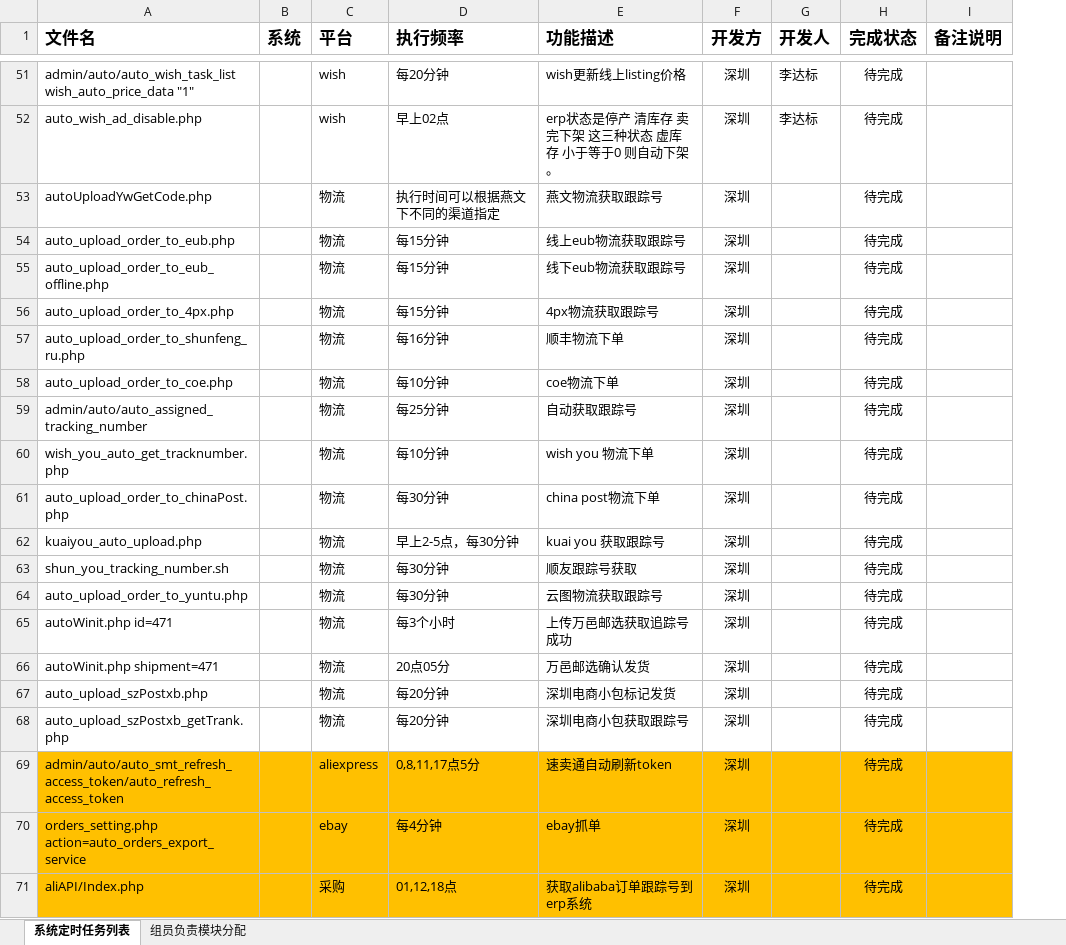
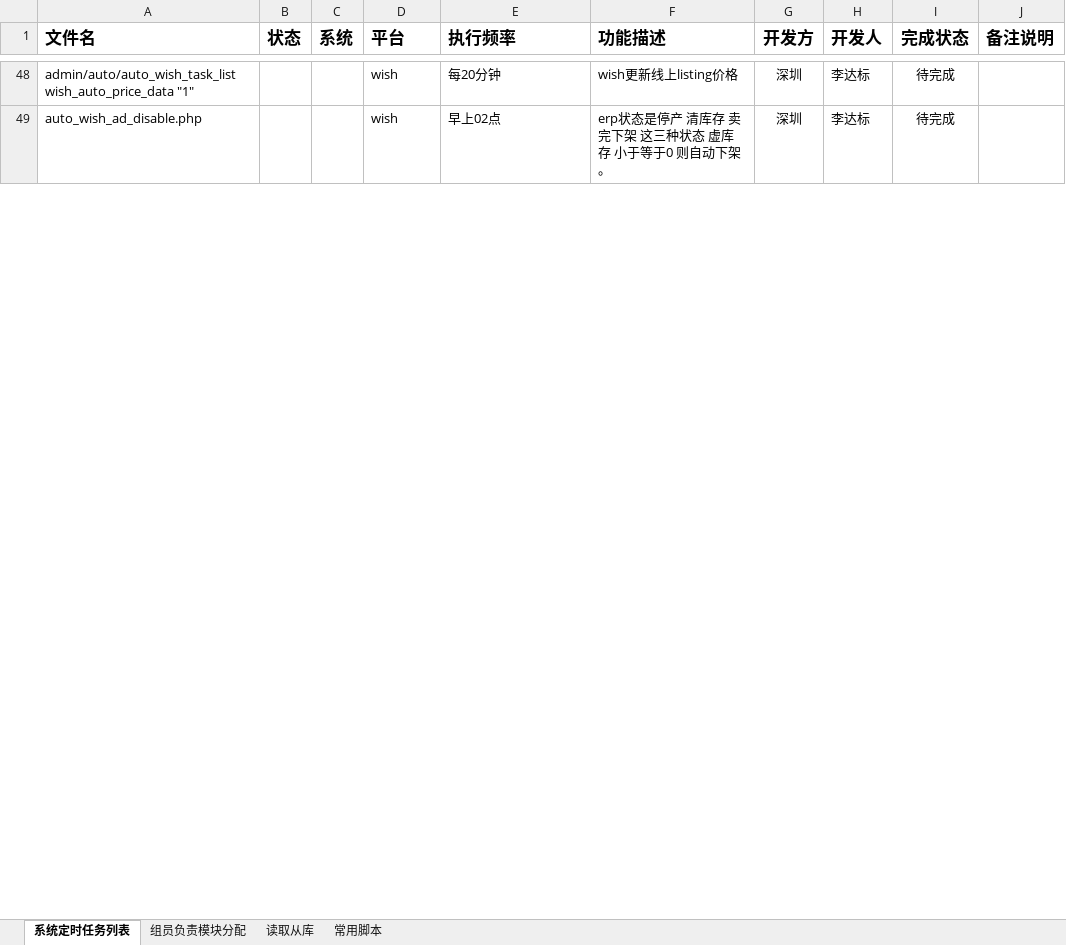
Before and after one commit to andychang88/test.com, an Excel workbook: work_documents/Slme定时任务功能列表20161017.xlsx, sheet 系统定时任务列表, drawn as a sheet; only a part is shown, gaps mark what is left out; values as stored, in another font and other column widths than the file's, no borders; table styles not drawn; removed rows and columns are numbered as before the commit, all else as after; the diff covers the shown part only; the diff names each change by its address in the sheet, - before the commit and + after, or states it on an @@ line.

```diff
--- a/work_documents/Slme定时任务功能列表20161017.xlsx (sheet 系统定时任务列表)
+++ b/work_documents/Slme定时任务功能列表20161017.xlsx (sheet 系统定时任务列表)
+sheet tab: 读取从库
+sheet tab: 常用脚本
+column B (状态), empty
@@ row 53 hidden: autoUploadYwGetCode.php |  | 物流 | 执行时间可以根据燕文下不同的渠道指定 | 燕文物流获取跟踪号 | 深圳 |  | 待完成 @@
@@ row 54 hidden: auto_upload_order_to_eub.php |  | 物流 | 每15分钟 | 线上eub物流获取跟踪号 | 深圳 |  | 待完成 @@
@@ row 55 hidden: auto_upload_order_to_eub_offline.php |  | 物流 | 每15分钟 | 线下eub物流获取跟踪号 | 深圳 |  | 待完成 @@
@@ row 56 hidden: auto_upload_order_to_4px.php |  | 物流 | 每15分钟 | 4px物流获取跟踪号 | 深圳 |  | 待完成 @@
@@ row 57 hidden: auto_upload_order_to_shunfeng_ru.php |  | 物流 | 每16分钟 | 顺丰物流下单 | 深圳 |  | 待完成 @@
@@ row 58 hidden: auto_upload_order_to_coe.php |  | 物流 | 每10分钟 | coe物流下单 | 深圳 |  | 待完成 @@
@@ row 59 hidden: admin/auto/auto_assigned_tracking_number |  | 物流 | 每25分钟 | 自动获取跟踪号 | 深圳 |  | 待完成 @@
@@ row 60 hidden: wish_you_auto_get_tracknumber.php |  | 物流 | 每10分钟 | wish you 物流下单 | 深圳 |  | 待完成 @@
@@ row 61 hidden: auto_upload_order_to_chinaPost.php |  | 物流 | 每30分钟 | china post物流下单 | 深圳 |  | 待完成 @@
@@ row 62 hidden: kuaiyou_auto_upload.php |  | 物流 | 早上2-5点，每30分钟 | kuai you 获取跟踪号 | 深圳 |  | 待完成 @@
@@ row 63 hidden: shun_you_tracking_number.sh |  | 物流 | 每30分钟 | 顺友跟踪号获取 | 深圳 |  | 待完成 @@
-row 64: auto_upload_order_to_yuntu.php |  | 物流 | 每30分钟 | 云图物流获取跟踪号 | 深圳 |  | 待完成
@@ row 65 hidden: autoWinit.php id=471 |  | 物流 | 每3个小时 | 上传万邑邮选获取追踪号成功 | 深圳 |  | 待完成 @@
@@ row 66 hidden: autoWinit.php shipment=471 |  | 物流 | 20点05分 | 万邑邮选确认发货 | 深圳 |  | 待完成 @@
@@ row 67 hidden: auto_upload_szPostxb.php |  | 物流 | 每20分钟 | 深圳电商小包标记发货 | 深圳 |  | 待完成 @@
@@ row 68 hidden: auto_upload_szPostxb_getTrank.php |  | 物流 | 每20分钟 | 深圳电商小包获取跟踪号 | 深圳 |  | 待完成 @@
@@ row 69 hidden: admin/auto/auto_smt_refresh_access_token/auto_refresh_access_token |  | aliexpress | 0,8,11,17点5分 | 速卖通自动刷新token | 深圳 |  | 待完成 @@
@@ row 70 hidden: orders_setting.php action=auto_orders_export_service |  | ebay | 每4分钟 | ebay抓单 | 深圳 |  | 待完成 @@
@@ row 71 hidden: aliAPI/Index.php |  | 采购 | 01,12,18点 | 获取alibaba订单跟踪号到erp系统 | 深圳 |  | 待完成 @@
```
Also changed, not shown: 2 added rows, 5 removed rows and 162 hidden or unhidden rows elsewhere in this sheet, sheet 组员负责模块分配, hidden cells, 4 other files.
